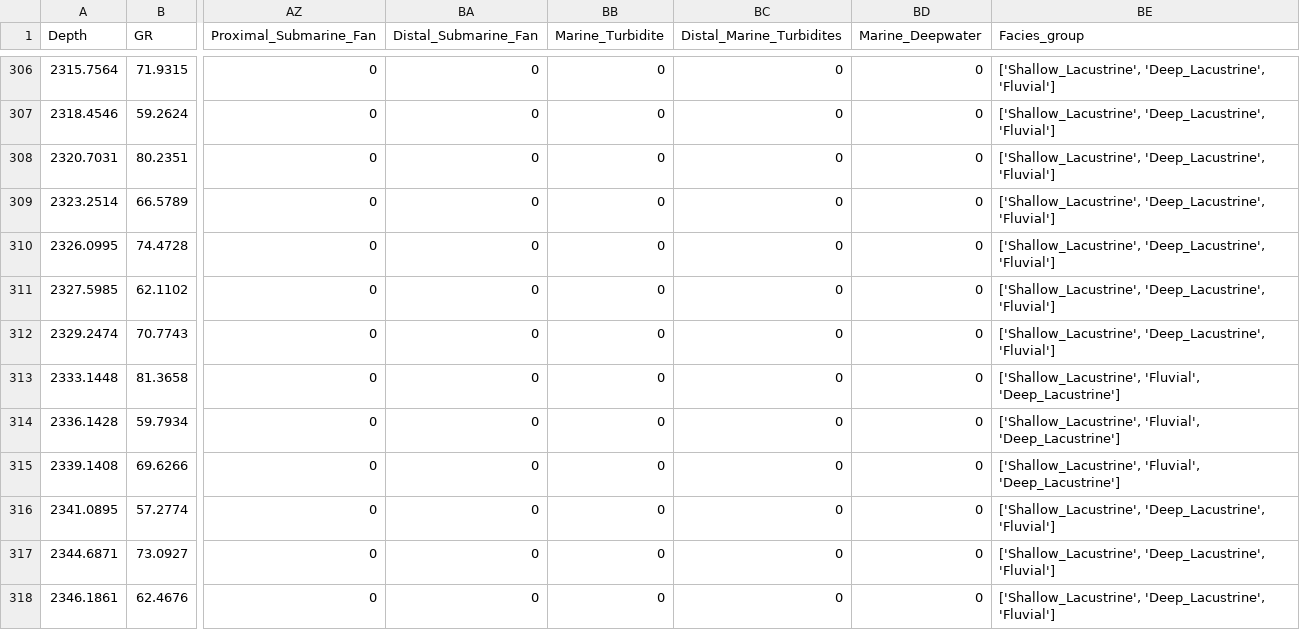
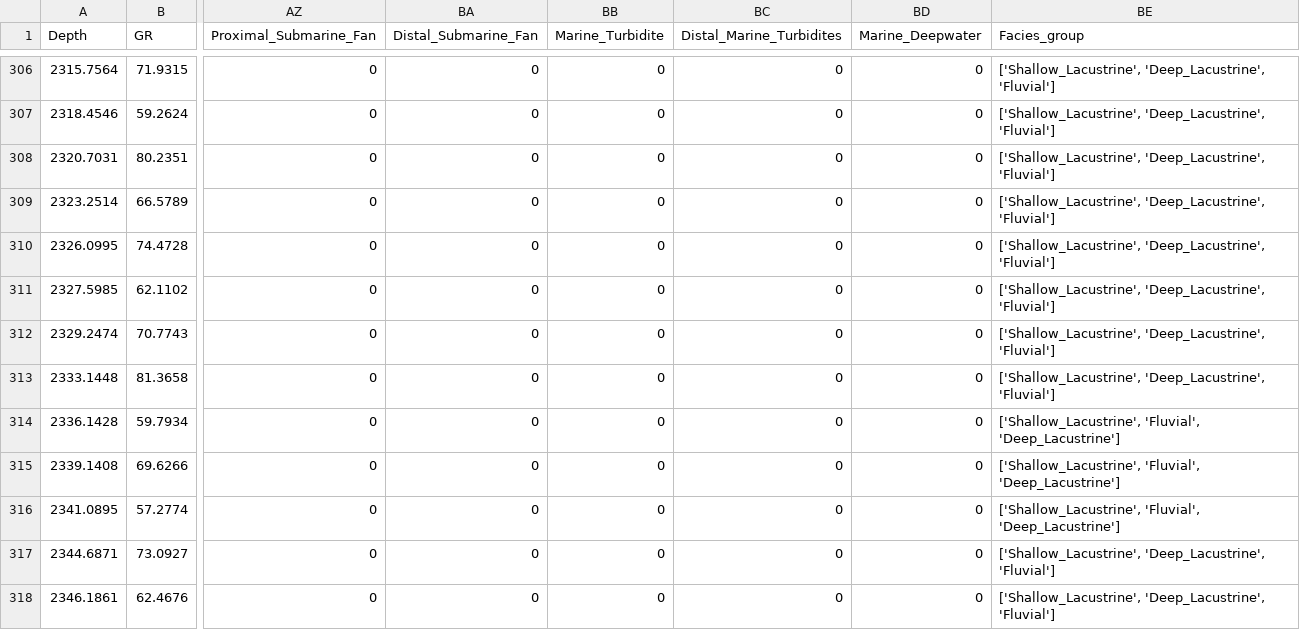
Before and after one commit to tranhieu956230/ai_i2g, a CSV file: modifier_set2_6/associated_facies/associated_facies1.csv, drawn as a sheet; only a part is shown, gaps mark what is left out; the diff covers the shown part only; the diff names each change by its address in the sheet, - before the commit and + after, or states it on an @@ line.

```diff
--- a/modifier_set2_6/associated_facies/associated_facies1.csv
+++ b/modifier_set2_6/associated_facies/associated_facies1.csv
-BE313 (Facies_group): ['Shallow_Lacustrine', 'Fluvial', 'Deep_Lacustrine']
+BE313 (Facies_group): ['Shallow_Lacustrine', 'Deep_Lacustrine', 'Fluvial']
-BE316 (Facies_group): ['Shallow_Lacustrine', 'Deep_Lacustrine', 'Fluvial']
+BE316 (Facies_group): ['Shallow_Lacustrine', 'Fluvial', 'Deep_Lacustrine']
```
Also changed, not shown: 1 added row and 24 edited cells elsewhere in this file, modifier_set2_6/associated_facies/associated_facies.csv, modifier_set2_6/lower_boundary/lower_boundary1.csv, 5 other files.
